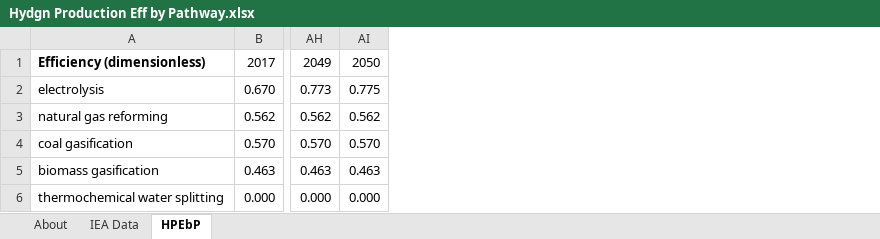
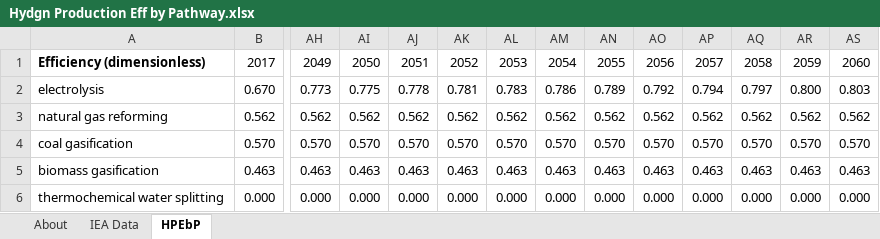
Before and after one commit to Smart-Trans/eps-china2019-smart-trans, an Excel workbook: InputData/hydgn/HPEbP/Hydgn Production Eff by Pathway.xlsx, sheet HPEbP, drawn as a sheet; only a part is shown, gaps mark what is left out; values as stored, in another font and other column widths than the file's, no borders; the diff names each change by its address in the sheet, - before the commit and + after, or states it on an @@ line.

Commit message:
Update hydro data

```diff
--- a/InputData/hydgn/HPEbP/Hydgn Production Eff by Pathway.xlsx (sheet HPEbP)
+++ b/InputData/hydgn/HPEbP/Hydgn Production Eff by Pathway.xlsx (sheet HPEbP)
+column AJ, rows 1-6: 2051 | 0.778 | 0.562 | 0.570 | 0.463 | 0.000
+column AK, rows 1-6: 2052 | 0.781 | 0.562 | 0.570 | 0.463 | 0.000
+column AL, rows 1-6: 2053 | 0.783 | 0.562 | 0.570 | 0.463 | 0.000
+column AM, rows 1-6: 2054 | 0.786 | 0.562 | 0.570 | 0.463 | 0.000
+column AN, rows 1-6: 2055 | 0.789 | 0.562 | 0.570 | 0.463 | 0.000
+column AO, rows 1-6: 2056 | 0.792 | 0.562 | 0.570 | 0.463 | 0.000
+column AP, rows 1-6: 2057 | 0.794 | 0.562 | 0.570 | 0.463 | 0.000
+column AQ, rows 1-6: 2058 | 0.797 | 0.562 | 0.570 | 0.463 | 0.000
+column AR, rows 1-6: 2059 | 0.800 | 0.562 | 0.570 | 0.463 | 0.000
+column AS, rows 1-6: 2060 | 0.803 | 0.562 | 0.570 | 0.463 | 0.000
```
Also changed, not shown: 16 other files.
